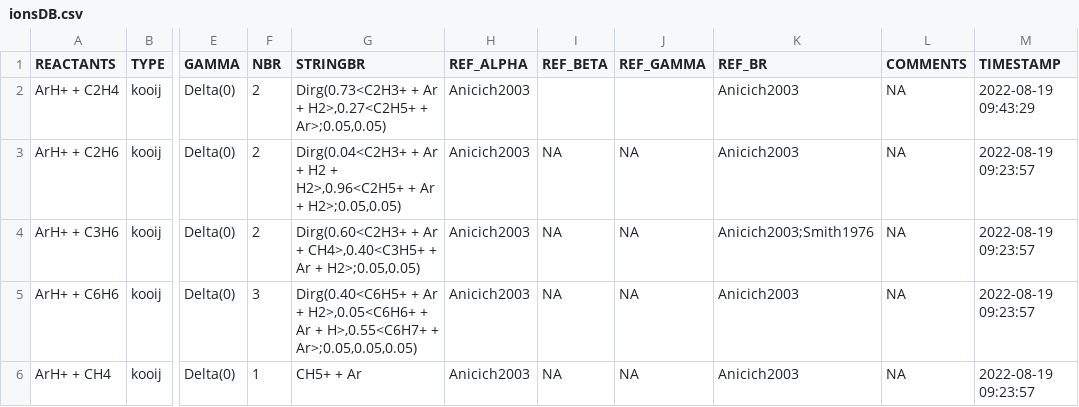
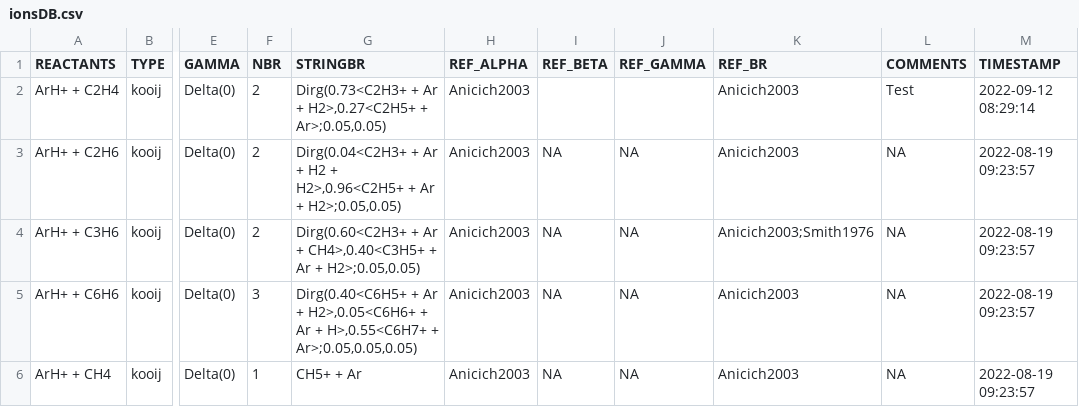
Before and after one commit to ppernot/MC-ChemDB, a CSV file: Ions/v_1.4/ionsDB.csv, drawn as a sheet; only a part is shown, gaps mark what is left out; the diff names each change by its address in the sheet, - before the commit and + after, or states it on an @@ line.

```diff
--- a/Ions/v_1.4/ionsDB.csv
+++ b/Ions/v_1.4/ionsDB.csv
-L2 (COMMENTS): NA
+L2 (COMMENTS): Test
-M2 (TIMESTAMP): 2022-08-19 09:43:29
+M2 (TIMESTAMP): 2022-09-12 08:29:14
```
Also changed, not shown: 13 other files.
